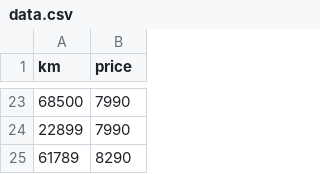
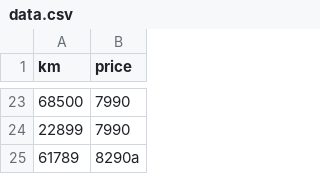
Before and after one commit to nbeny/ft_linear_regression, a CSV file: data.csv, drawn as a sheet; only a part is shown, gaps mark what is left out.

```diff
--- a/data.csv
+++ b/data.csv
@@ -24,2 +24,2 @@ km,price
 22899,7990
-61789,8290
+61789,8290a
```
Also changed, not shown: 1 other file.
